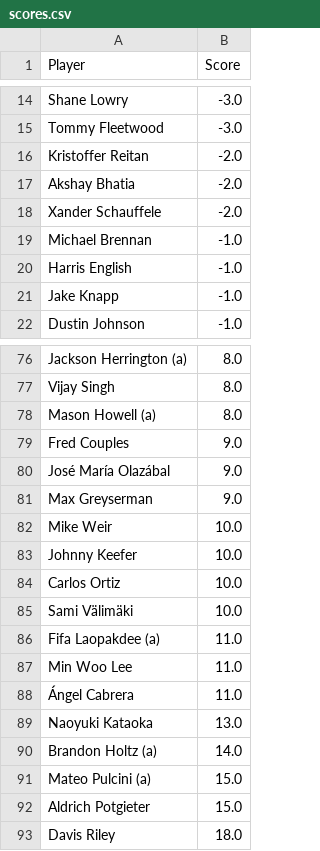
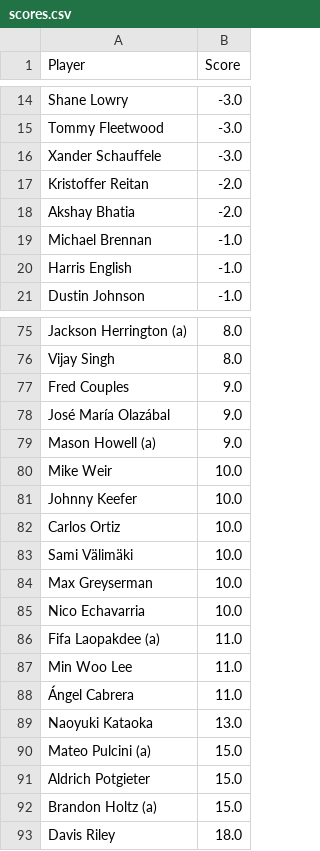
Before and after one commit to jaredbuck1994/Masters, a CSV file: scores.csv, drawn as a sheet; only a part is shown, gaps mark what is left out; the diff covers the shown part only.

Commit message:
update scores 2026-04-10 16:39:31

```diff
--- a/scores.csv
+++ b/scores.csv
@@ -15,8 +15,7 @@ Shane Lowry,-3.0
 Tommy Fleetwood,-3.0
+Xander Schauffele,-3.0
 Kristoffer Reitan,-2.0
 Akshay Bhatia,-2.0
-Xander Schauffele,-2.0
 Michael Brennan,-1.0
 Harris English,-1.0
-Jake Knapp,-1.0
 Dustin Johnson,-1.0
@@ -77,6 +76,5 @@ Jackson Herrington (a),8.0
 Vijay Singh,8.0
-Mason Howell (a),8.0
 Fred Couples,9.0
 José María Olazábal,9.0
-Max Greyserman,9.0
+Mason Howell (a),9.0
 Mike Weir,10.0
@@ -85,2 +83,4 @@ Carlos Ortiz,10.0
 Sami Välimäki,10.0
+Max Greyserman,10.0
+Nico Echavarria,10.0
 Fifa Laopakdee (a),11.0
@@ -89,5 +89,5 @@ Min Woo Lee,11.0
 Naoyuki Kataoka,13.0
-Brandon Holtz (a),14.0
 Mateo Pulcini (a),15.0
 Aldrich Potgieter,15.0
+Brandon Holtz (a),15.0
 Davis Riley,18.0
```
Also changed, not shown: 7 added rows, 7 removed rows, 1 moved row and 1 edited cell elsewhere in this file.
